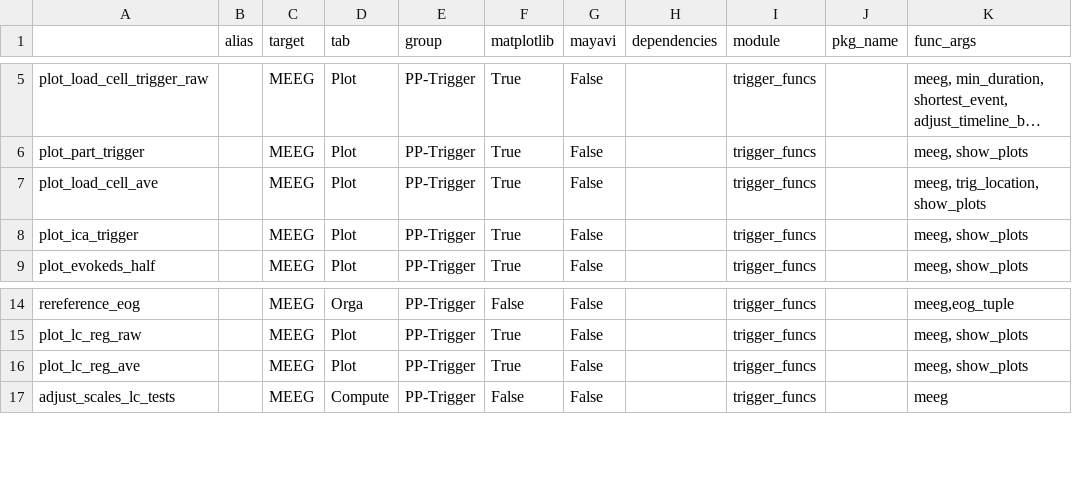
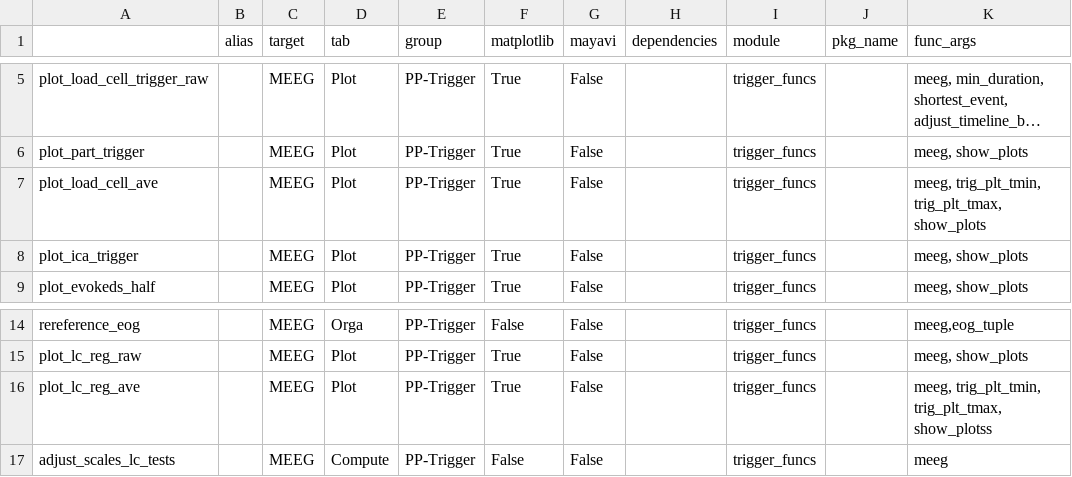
Before and after one commit to marsipu/trigger_funcs, a CSV file: trigger_funcs_functions.csv, drawn as a sheet; only a part is shown, gaps mark what is left out; long unchanged cells end in …; the diff names each change by its address in the sheet, - before the commit and + after, or states it on an @@ line.

Commit message:
Adding trig_plt_tmax/tmin

```diff
--- a/trigger_funcs_functions.csv
+++ b/trigger_funcs_functions.csv
-K7 (func_args): meeg, trig_location, show_plots
+K7 (func_args): meeg, trig_plt_tmin, trig_plt_tmax, show_plots
-K16 (func_args): meeg, show_plots
+K16 (func_args): meeg, trig_plt_tmin, trig_plt_tmax, show_plotss
```
